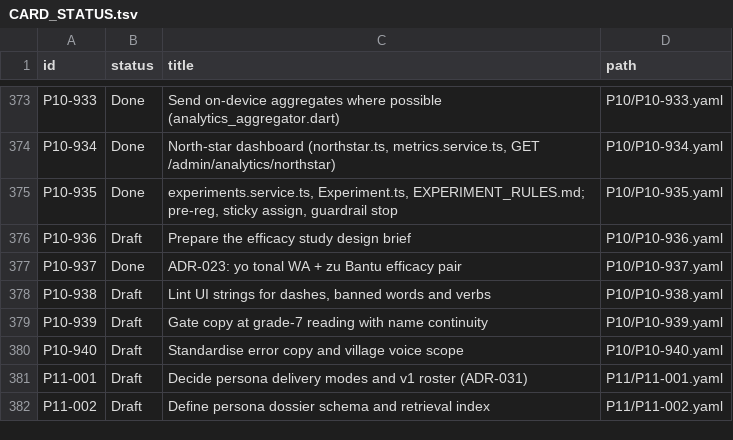
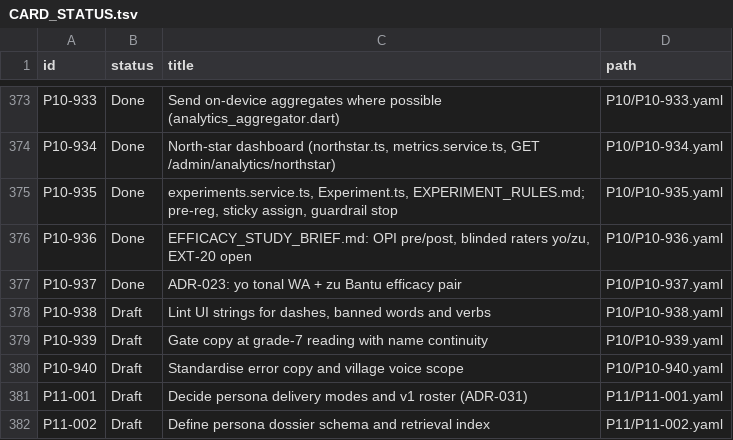
Before and after one commit to michaelTheKing0616/lingafriq-mobile-app-clone, a TSV file: docs/plan/CARD_STATUS.tsv, drawn as a sheet; only a part is shown, gaps mark what is left out.

```diff
--- a/docs/plan/CARD_STATUS.tsv
+++ b/docs/plan/CARD_STATUS.tsv
@@ -375,3 +375,3 @@ P10-934	Done	North-star dashboard (northstar.ts, metrics.service.ts, GET /admin/
 P10-935	Done	experiments.service.ts, Experiment.ts, EXPERIMENT_RULES.md; pre-reg, sticky assign, guardrail stop	P10/P10-935.yaml
-P10-936	Draft	Prepare the efficacy study design brief	P10/P10-936.yaml
+P10-936	Done	EFFICACY_STUDY_BRIEF.md: OPI pre/post, blinded raters yo/zu, EXT-20 open	P10/P10-936.yaml
 P10-937	Done	ADR-023: yo tonal WA + zu Bantu efficacy pair	P10/P10-937.yaml
```
Also changed, not shown: 3 other files.
